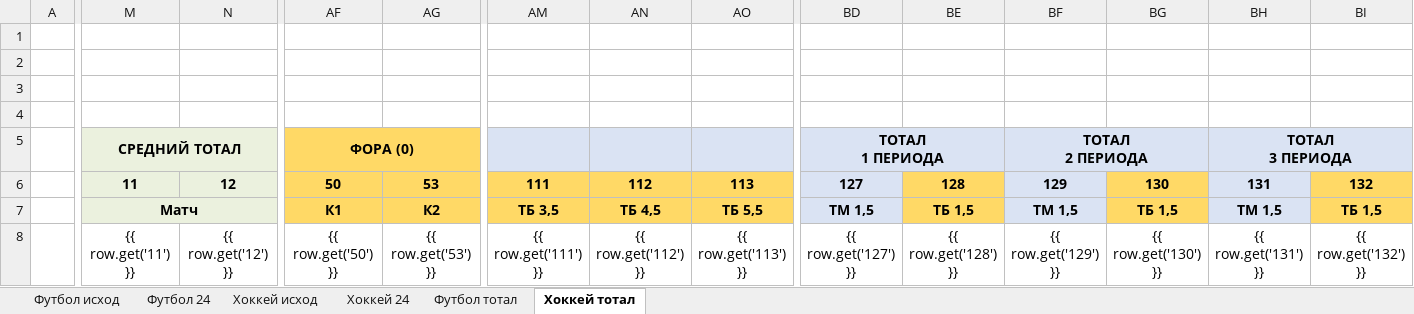
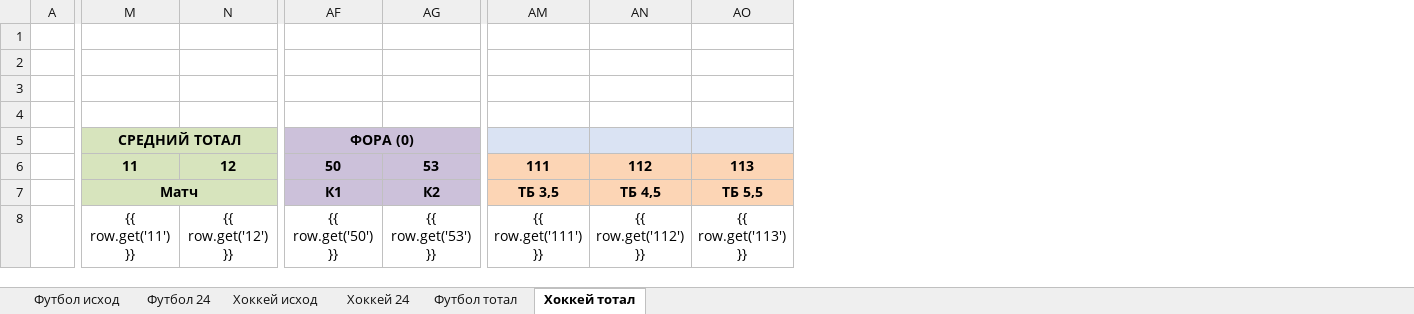
Before and after one commit to Termvsrobo/xbet_parser, an Excel workbook: excel_templates/templates.xlsx, sheet Хоккей тотал, drawn as a sheet; only a part is shown, gaps mark what is left out; values as stored, in another font and other column widths than the file's, no borders; ↵ is a line break in a cell; the diff covers the shown part only; the diff names each change by its address in the sheet, - before the commit and + after, or states it on an @@ line.

```diff
--- a/excel_templates/templates.xlsx (sheet Хоккей тотал)
+++ b/excel_templates/templates.xlsx (sheet Хоккей тотал)
@@ column BD hidden, rows 5-8: ТОТАЛ ↵ 1 ПЕРИОДА | 127 | ТМ 1,5 | {{ row.get('127') }} @@
@@ column BE hidden, rows 6-8: 128 | ТБ 1,5 | {{ row.get('128') }} @@
@@ column BF hidden, rows 5-8: ТОТАЛ ↵ 2 ПЕРИОДА | 129 | ТМ 1,5 | {{ row.get('129') }} @@
@@ column BG hidden, rows 6-8: 130 | ТБ 1,5 | {{ row.get('130') }} @@
@@ column BH hidden, rows 5-8: ТОТАЛ ↵ 3 ПЕРИОДА | 131 | ТМ 1,5 | {{ row.get('131') }} @@
@@ column BI hidden, rows 6-8: 132 | ТБ 1,5 | {{ row.get('132') }} @@
-M5:N7 fill: #EBF1DE
+M5:N7 fill: #D7E4BD
-AF5:AG7 fill: #FFD966
+AF5:AG7 fill: #CCC1DA
-AM6:AO7 fill: #FFD966
+AM6:AO7 fill: #FCD5B5
```
Also changed, not shown: cell formats elsewhere in this sheet, sheet Футбол 24, sheet Футбол исход, sheet Хоккей 24, sheet Хоккей исход, sheet Футбол тотал.
